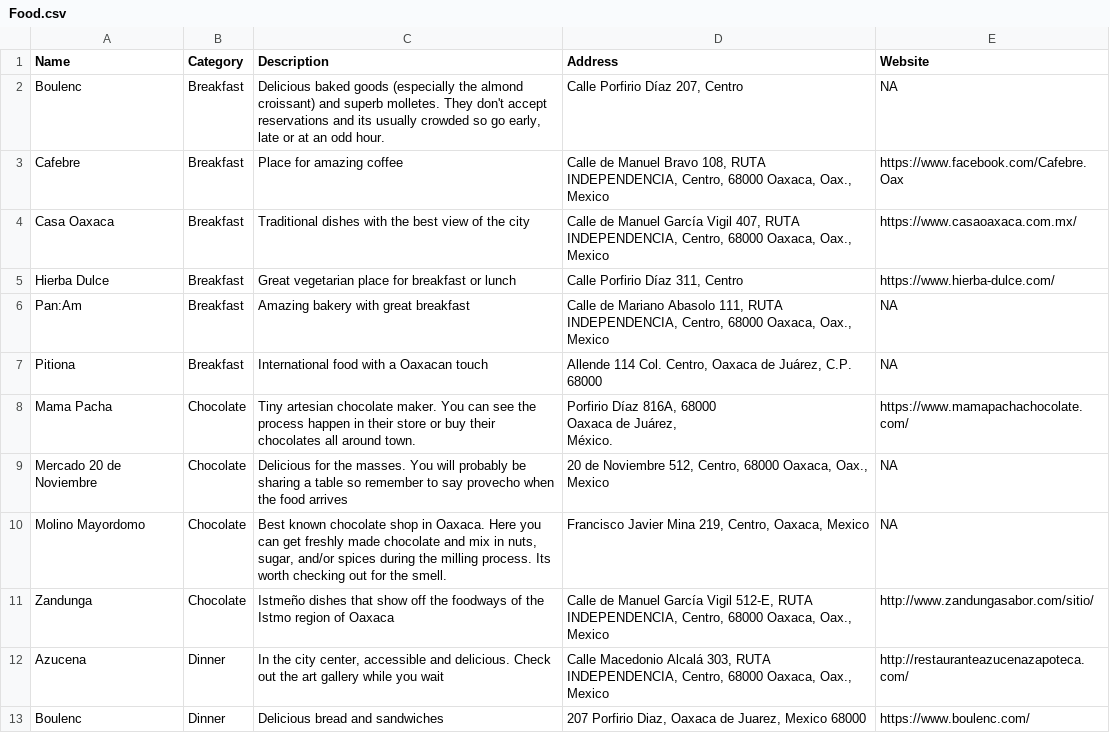
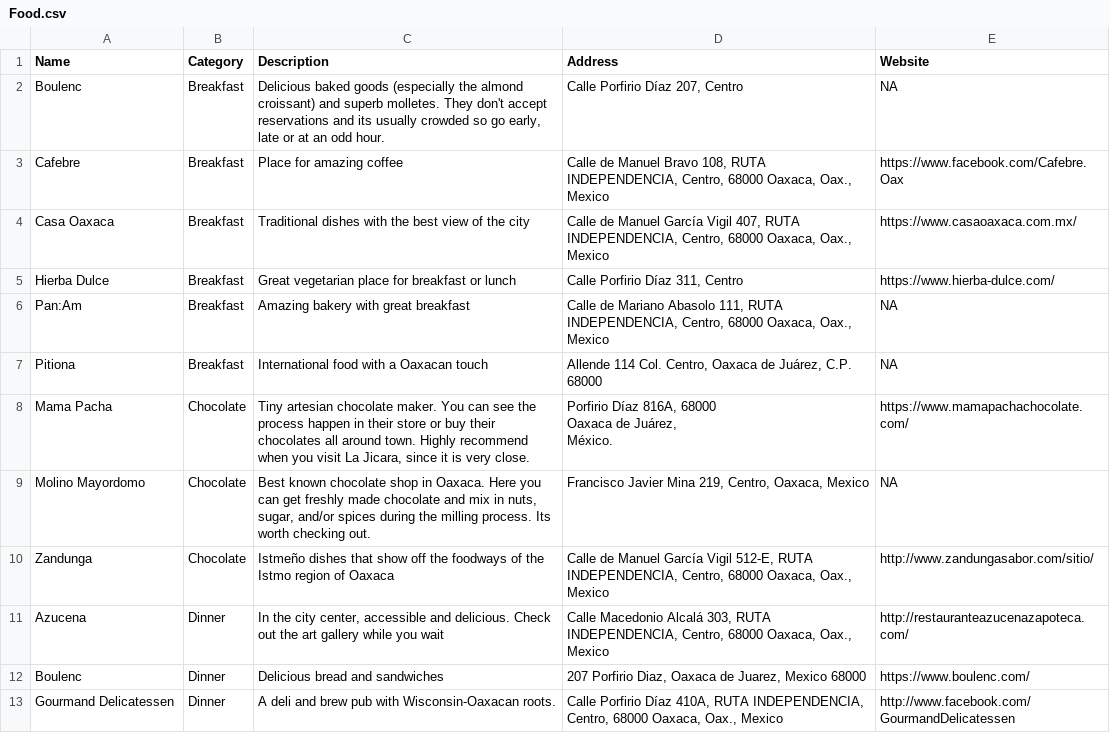
Before and after one commit to isabel-sol/isabel-sol.github.io, a CSV file: _data/Food.csv, drawn as a sheet; only a part is shown; the shorter side is filled out with more unchanged rows; the diff covers the shown part only.

```diff
--- a/_data/Food.csv
+++ b/_data/Food.csv
@@ -7,7 +7,6 @@ Pan:Am,Breakfast,Amazing bakery with great breakfast,"Calle de Mariano Abasolo 1
 Pitiona,Breakfast,International food with a Oaxacan touch,"Allende 114 Col. Centro, Oaxaca de Juárez, C.P. 68000",NA
-Mama Pacha,Chocolate,Tiny artesian chocolate maker. You can see the process happen in their store or buy their chocolates all around town.,"Porfirio Díaz 816A, 68000
-Oaxaca de Juárez,
-México.",https://www.mamapachachocolate.com/
-Mercado 20 de Noviembre,Chocolate,Delicious for the masses. You will probably be sharing a table so remember to say provecho when the food arrives,"20 de Noviembre 512, Centro, 68000 Oaxaca, Oax., Mexico",NA
-Molino Mayordomo,Chocolate,"Best known chocolate shop in Oaxaca. Here you can get freshly made chocolate and mix in nuts, sugar, and/or spices during the milling process. Its worth checking out for the smell.","Francisco Javier Mina 219, Centro, Oaxaca, Mexico",NA
+Mama Pacha,Chocolate,"Tiny artesian chocolate maker. You can see the process happen in their store or buy their chocolates all around town. Highly recommend when you visit La Jicara, since it is very close.","Porfirio Díaz 816A, 68000
+Oaxaca de Juárez,
+México.",https://www.mamapachachocolate.com/
+Molino Mayordomo,Chocolate,"Best known chocolate shop in Oaxaca. Here you can get freshly made chocolate and mix in nuts, sugar, and/or spices during the milling process. Its worth checking out.","Francisco Javier Mina 219, Centro, Oaxaca, Mexico",NA
 Zandunga,Chocolate,Istmeño dishes that show off the foodways of the Istmo region of Oaxaca,"Calle de Manuel García Vigil 512-E, RUTA INDEPENDENCIA, Centro, 68000 Oaxaca, Oax., Mexico",http://www.zandungasabor.com/sitio/
```
Also changed, not shown: 2 added rows, 3 removed rows and 3 edited cells elsewhere in this file, _data/Tourism.csv, 3 other files.
